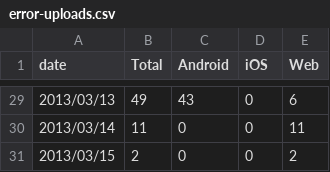
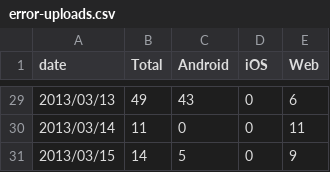
Before and after one commit to wikimedia/analytics-limn-mobile-data, a CSV file: datafiles/error-uploads.csv, drawn as a sheet; only a part is shown, gaps mark what is left out.

```diff
--- a/datafiles/error-uploads.csv
+++ b/datafiles/error-uploads.csv
@@ -30,2 +30,2 @@ date,Total,Android,iOS,Web
 2013/03/14,11,0,0,11
-2013/03/15,2,0,0,2
+2013/03/15,14,5,0,9
```
Also changed, not shown: datafiles/cancelled-uploads.csv, datafiles/successful-logins.csv, 15 other files.
